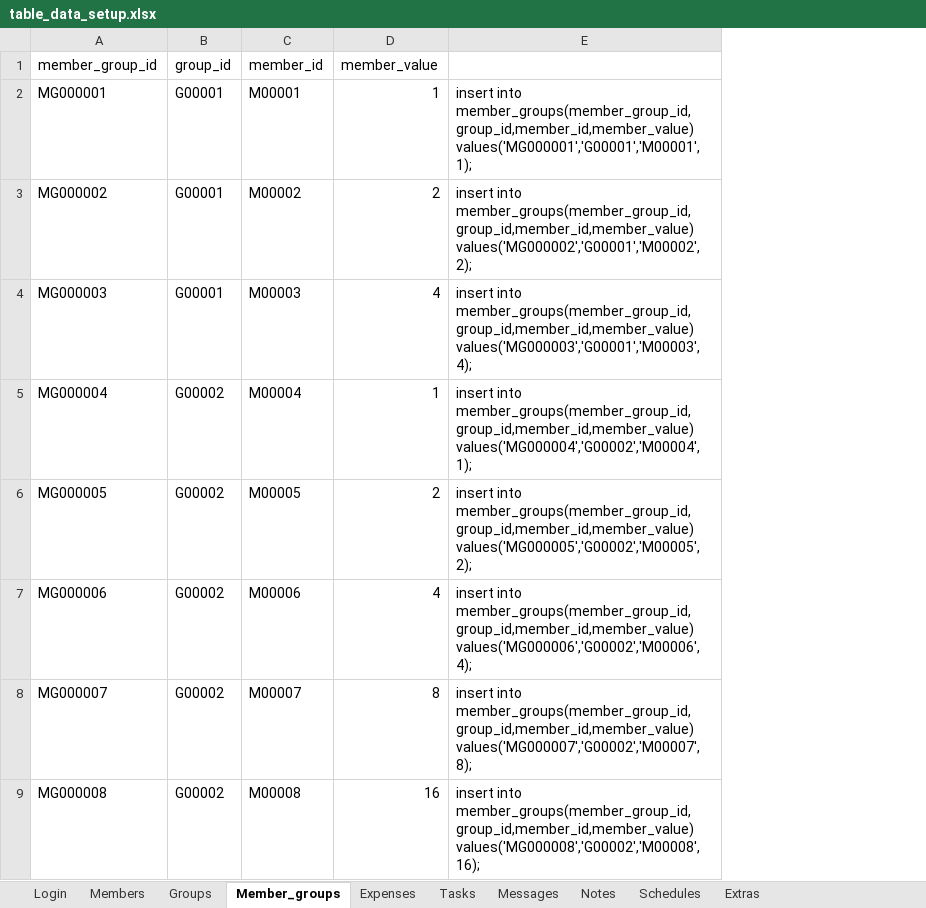
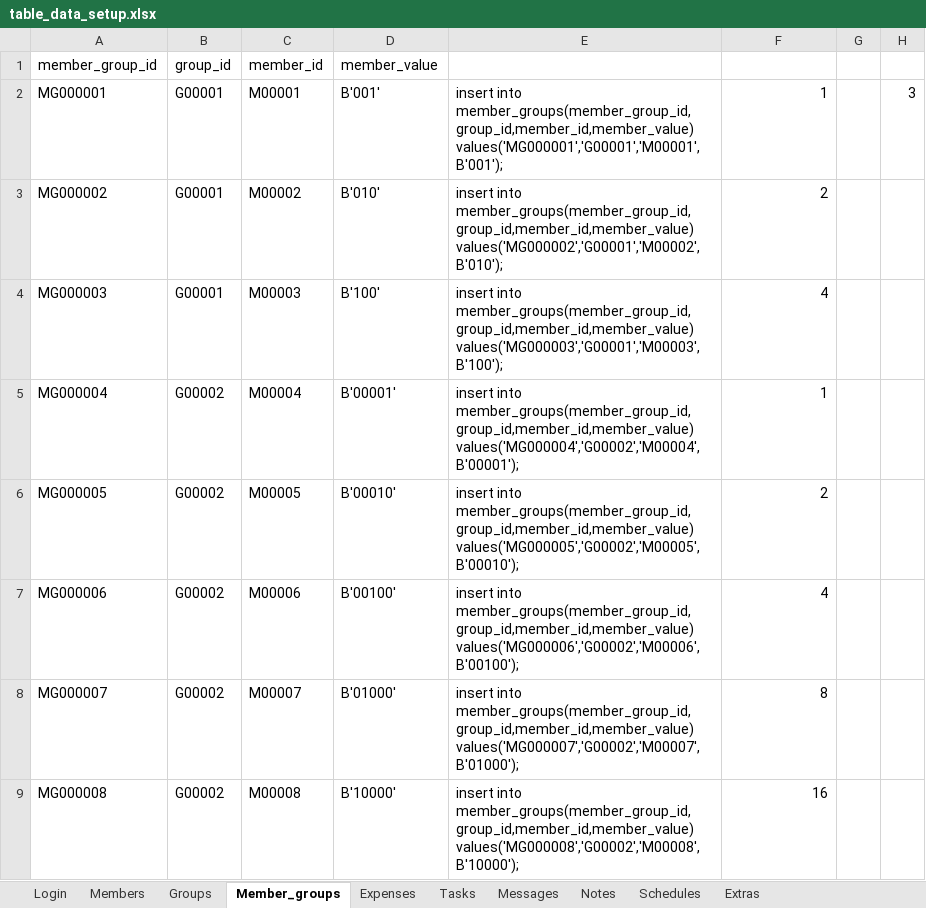
Before and after one commit to vijaykumardev/HMSystems, an Excel workbook: data_setup/table_data_setup.xlsx, sheet Member_groups, drawn as a sheet; only a part is shown; values as stored, in another font and other column widths than the file's, no borders; removed rows and columns are numbered as before the commit, all else as after; the diff names each change by its address in the sheet, - before the commit and + after, or states it on an @@ line.

Commit message:
Used bit string to identify the members within the group. Created function defining operation on login and members table. Updated data_setup.sql and ddl.sql statments.

```diff
--- a/data_setup/table_data_setup.xlsx (sheet Member_groups)
+++ b/data_setup/table_data_setup.xlsx (sheet Member_groups)
+column D (member_value), rows 2-9: B'001' | B'010' | B'100' | B'00001' | B'00010' | B'00100' | B'01000' | B'10000'
+column E, rows 2-9: insert into member_groups(member_group_id,group_id,member_id,member_value) values('MG000001','G00001','M00001',B'001'); | insert into member_groups(member_group_id,group_id,member_id,member_value) values('MG000002','G00001','M00002',B'010'); | insert into member_groups(member_group_id,group_id,member_id,member_value) values('MG000003','G00001','M00003',B'100'); | insert into member_groups(member_group_id,group_id,member_id,member_value) values('MG000004','G00002','M00004',B'00001'); | insert into member_groups(member_group_id,group_id,member_id,member_value) values('MG000005','G00002','M00005',B'00010'); | insert into member_groups(member_group_id,group_id,member_id,member_value) values('MG000006','G00002','M00006',B'00100'); | insert into member_groups(member_group_id,group_id,member_id,member_value) values('MG000007','G00002','M00007',B'01000'); | insert into member_groups(member_group_id,group_id,member_id,member_value) values('MG000008','G00002','M00008',B'10000');
-column E, rows 2-9: insert into member_groups(member_group_id,group_id,member_id,member_value) values('MG000001','G00001','M00001',1); | insert into member_groups(member_group_id,group_id,member_id,member_value) values('MG000002','G00001','M00002',2); | insert into member_groups(member_group_id,group_id,member_id,member_value) values('MG000003','G00001','M00003',4); | insert into member_groups(member_group_id,group_id,member_id,member_value) values('MG000004','G00002','M00004',1); | insert into member_groups(member_group_id,group_id,member_id,member_value) values('MG000005','G00002','M00005',2); | insert into member_groups(member_group_id,group_id,member_id,member_value) values('MG000006','G00002','M00006',4); | insert into member_groups(member_group_id,group_id,member_id,member_value) values('MG000007','G00002','M00007',8); | insert into member_groups(member_group_id,group_id,member_id,member_value) values('MG000008','G00002','M00008',16);
+column G, empty
+column H, row 2: 3
-F1: member_value
+F1: (empty)
```
Also changed, not shown: sheet Notes, sheet Tasks, sheet Expenses, 3 other files.
